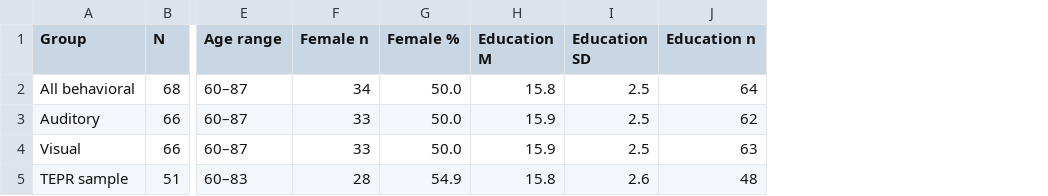
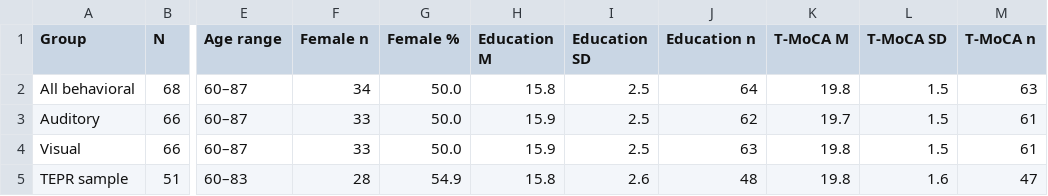
Before and after one commit to mohdasti/Psychometrics_Pupillometry, a CSV file: 07_manuscript/chapter2/export/ch2fit_20261024_193248/tbl_demographics.csv, drawn as a sheet; only a part is shown, gaps mark what is left out; the diff names each change by its address in the sheet, - before the commit and + after, or states it on an @@ line.

```diff
--- a/07_manuscript/chapter2/export/ch2fit_20261024_193248/tbl_demographics.csv
+++ b/07_manuscript/chapter2/export/ch2fit_20261024_193248/tbl_demographics.csv
+column K (T-MoCA M), rows 2-5: 19.8 | 19.7 | 19.8 | 19.8
+column L (T-MoCA SD), rows 2-5: 1.5 | 1.5 | 1.5 | 1.6
+column M (T-MoCA n), rows 2-5: 63 | 61 | 61 | 47
```
Also changed, not shown: 07_manuscript/chapter2/export/ch2fit_20261024_193248/p_diff_by_cell.csv, 5 other files.
